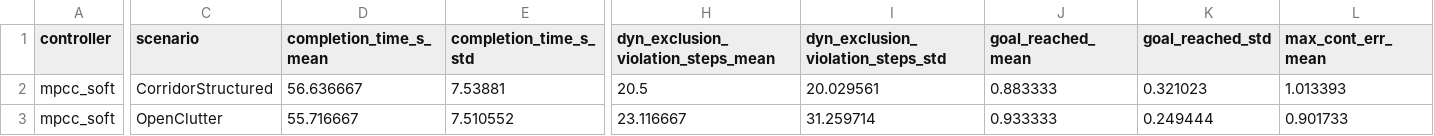
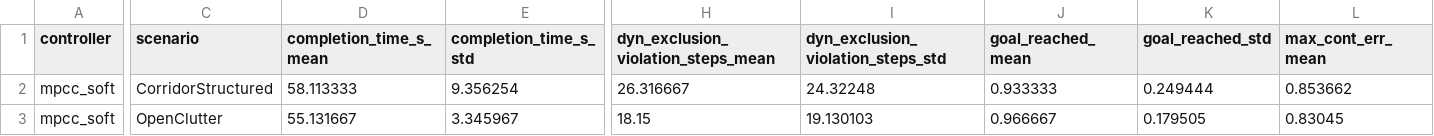
Before and after one commit to ketaxura/Thesis, a CSV file: unified/results/mpcc_soft_summary.csv, drawn as a sheet; only a part is shown, gaps mark what is left out; the diff covers the shown part only; the diff names each change by its address in the sheet, - before the commit and + after, or states it on an @@ line.

```diff
--- a/unified/results/mpcc_soft_summary.csv
+++ b/unified/results/mpcc_soft_summary.csv
-D2 (completion_time_s_mean): 56.636667
+D2 (completion_time_s_mean): 58.113333
-E2 (completion_time_s_std): 7.53881
+E2 (completion_time_s_std): 9.356254
-H2: 20.5
+H2: 26.316667
-I2: 20.029561
+I2: 24.32248
-J2 (goal_reached_mean): 0.883333
+J2 (goal_reached_mean): 0.933333
-K2 (goal_reached_std): 0.321023
+K2 (goal_reached_std): 0.249444
-L2 (max_cont_err_mean): 1.013393
+L2 (max_cont_err_mean): 0.853662
-D3 (completion_time_s_mean): 55.716667
+D3 (completion_time_s_mean): 55.131667
-E3 (completion_time_s_std): 7.510552
+E3 (completion_time_s_std): 3.345967
-H3: 23.116667
+H3: 18.15
-I3: 31.259714
+I3: 19.130103
-J3 (goal_reached_mean): 0.933333
+J3 (goal_reached_mean): 0.966667
-K3 (goal_reached_std): 0.249444
+K3 (goal_reached_std): 0.179505
-L3 (max_cont_err_mean): 0.901733
+L3 (max_cont_err_mean): 0.83045
```
Also changed, not shown: 62 edited cells elsewhere in this file, unified/results/mpc_hard_results.csv, unified/results/mpc_soft_results.csv, 10 other files.
